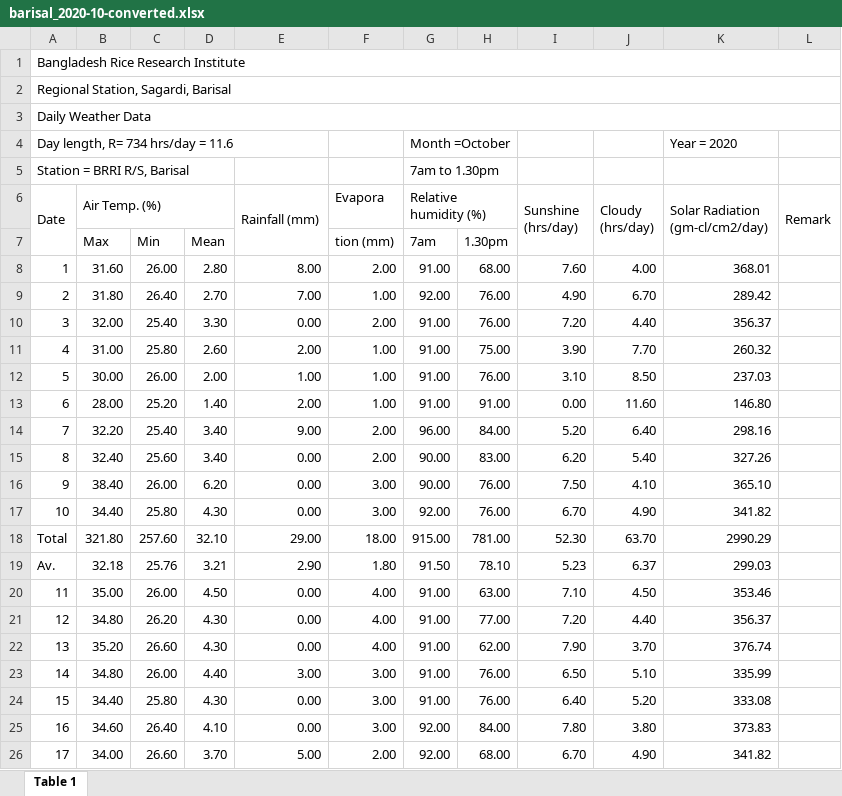
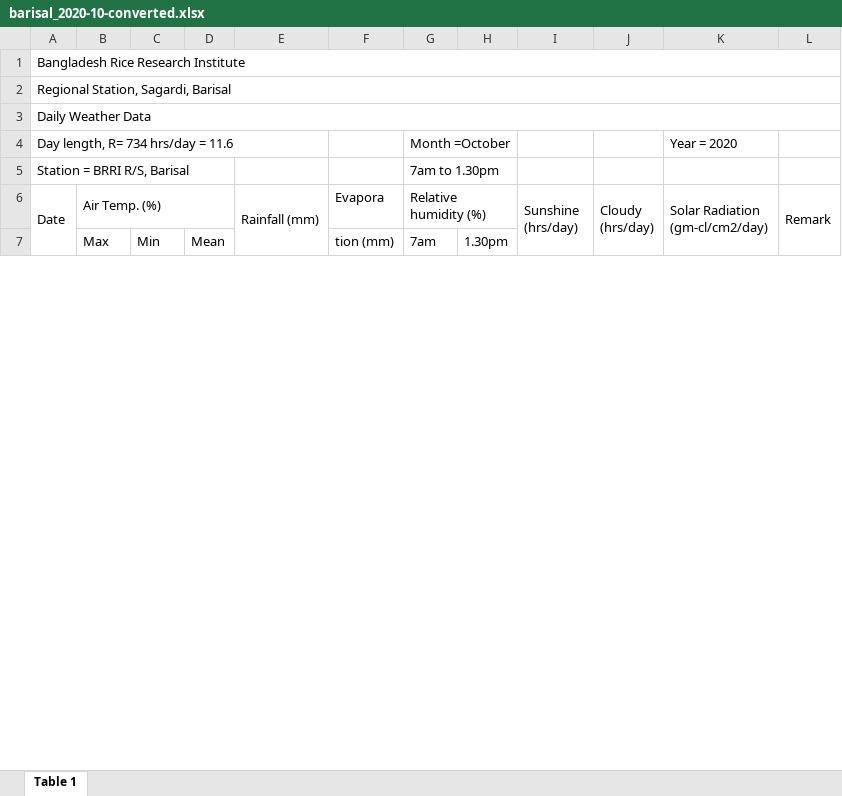
Before and after one commit to RifatIslamOmio/Weather-WaterLevel-Prediction-ML, an Excel workbook: Datasets/brri-datasets/barisal_2017-2020/xl_sheets/barisal_2020-10-converted.xlsx, sheet Table 1, drawn as a sheet; only a part is shown; values as stored, in another font and other column widths than the file's, no cell formats; charts and pictures not drawn; removed rows and columns are numbered as before the commit, all else as after; the diff covers the shown part only; the diff names each change by its address in the sheet, - before the commit and + after, or states it on an @@ line.

```diff
--- a/Datasets/brri-datasets/barisal_2017-2020/xl_sheets/barisal_2020-10-converted.xlsx (sheet Table 1)
+++ b/Datasets/brri-datasets/barisal_2017-2020/xl_sheets/barisal_2020-10-converted.xlsx (sheet Table 1)
-row 8: 1 | 31.60 | 26.00 | 2.80 | 8.00 | 2.00 | 91.00 | 68.00 | 7.60 | 4.00 | 368.01
-row 9: 2 | 31.80 | 26.40 | 2.70 | 7.00 | 1.00 | 92.00 | 76.00 | 4.90 | 6.70 | 289.42
-row 10: 3 | 32.00 | 25.40 | 3.30 | 0.00 | 2.00 | 91.00 | 76.00 | 7.20 | 4.40 | 356.37
-row 11: 4 | 31.00 | 25.80 | 2.60 | 2.00 | 1.00 | 91.00 | 75.00 | 3.90 | 7.70 | 260.32
-row 12: 5 | 30.00 | 26.00 | 2.00 | 1.00 | 1.00 | 91.00 | 76.00 | 3.10 | 8.50 | 237.03
-row 13: 6 | 28.00 | 25.20 | 1.40 | 2.00 | 1.00 | 91.00 | 91.00 | 0.00 | 11.60 | 146.80
-row 14: 7 | 32.20 | 25.40 | 3.40 | 9.00 | 2.00 | 96.00 | 84.00 | 5.20 | 6.40 | 298.16
-row 15: 8 | 32.40 | 25.60 | 3.40 | 0.00 | 2.00 | 90.00 | 83.00 | 6.20 | 5.40 | 327.26
-row 16: 9 | 38.40 | 26.00 | 6.20 | 0.00 | 3.00 | 90.00 | 76.00 | 7.50 | 4.10 | 365.10
-row 17: 10 | 34.40 | 25.80 | 4.30 | 0.00 | 3.00 | 92.00 | 76.00 | 6.70 | 4.90 | 341.82
-row 18: Total | 321.80 | 257.60 | 32.10 | 29.00 | 18.00 | 915.00 | 781.00 | 52.30 | 63.70 | 2990.29
-row 19: Av. | 32.18 | 25.76 | 3.21 | 2.90 | 1.80 | 91.50 | 78.10 | 5.23 | 6.37 | 299.03
-row 20: 11 | 35.00 | 26.00 | 4.50 | 0.00 | 4.00 | 91.00 | 63.00 | 7.10 | 4.50 | 353.46
-row 21: 12 | 34.80 | 26.20 | 4.30 | 0.00 | 4.00 | 91.00 | 77.00 | 7.20 | 4.40 | 356.37
-row 22: 13 | 35.20 | 26.60 | 4.30 | 0.00 | 4.00 | 91.00 | 62.00 | 7.90 | 3.70 | 376.74
-row 23: 14 | 34.80 | 26.00 | 4.40 | 3.00 | 3.00 | 91.00 | 76.00 | 6.50 | 5.10 | 335.99
-row 24: 15 | 34.40 | 25.80 | 4.30 | 0.00 | 3.00 | 91.00 | 76.00 | 6.40 | 5.20 | 333.08
-row 25: 16 | 34.60 | 26.40 | 4.10 | 0.00 | 3.00 | 92.00 | 84.00 | 7.80 | 3.80 | 373.83
-row 26: 17 | 34.00 | 26.60 | 3.70 | 5.00 | 2.00 | 92.00 | 68.00 | 6.70 | 4.90 | 341.82
```
Also changed, not shown: 30 added rows, 20 removed rows, 10 edited cells and row numbers in column A elsewhere in this sheet, cell formats, charts or pictures, Datasets/brri-datasets/barisal_2017-2020/xl_sheets/barisal_2020-1-converted.xlsx, Datasets/brri-datasets/barisal_2017-2020/xl_sheets/barisal_2020-11-converted.xlsx, 11 other files.
